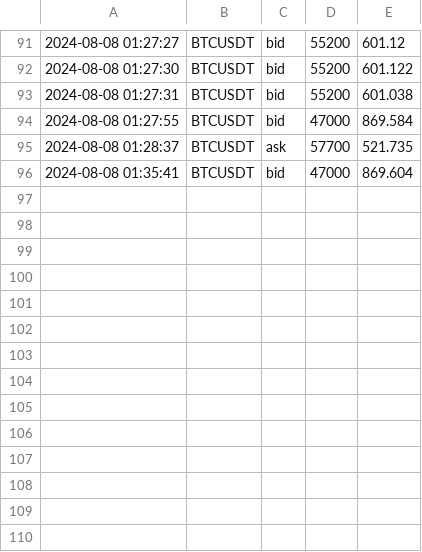
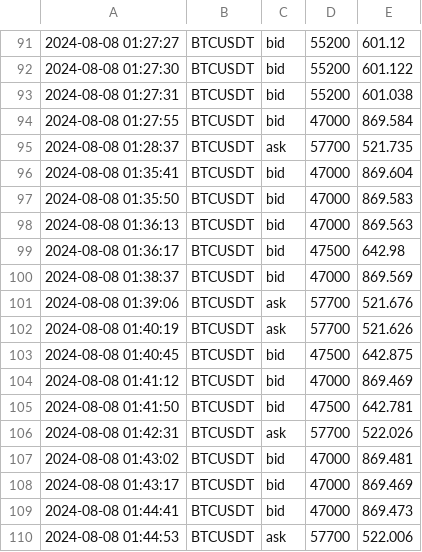
Before and after one commit to caotuanvu123/test_host, a CSV file: csv/futures/future_order_book_btcusdt_2024-08-08.csv, drawn as a sheet; only a part is shown, gaps mark what is left out; the diff names each change by its address in the sheet, - before the commit and + after, or states it on an @@ line.

```diff
--- a/csv/futures/future_order_book_btcusdt_2024-08-08.csv
+++ b/csv/futures/future_order_book_btcusdt_2024-08-08.csv
+row 97: 2024-08-08 01:35:50 | BTCUSDT | bid | 47000 | 869.583
+row 98: 2024-08-08 01:36:13 | BTCUSDT | bid | 47000 | 869.563
+row 99: 2024-08-08 01:36:17 | BTCUSDT | bid | 47500 | 642.98
+row 100: 2024-08-08 01:38:37 | BTCUSDT | bid | 47000 | 869.569
+row 101: 2024-08-08 01:39:06 | BTCUSDT | ask | 57700 | 521.676
+row 102: 2024-08-08 01:40:19 | BTCUSDT | ask | 57700 | 521.626
+row 103: 2024-08-08 01:40:45 | BTCUSDT | bid | 47500 | 642.875
+row 104: 2024-08-08 01:41:12 | BTCUSDT | bid | 47000 | 869.469
+row 105: 2024-08-08 01:41:50 | BTCUSDT | bid | 47500 | 642.781
+row 106: 2024-08-08 01:42:31 | BTCUSDT | ask | 57700 | 522.026
+row 107: 2024-08-08 01:43:02 | BTCUSDT | bid | 47000 | 869.481
+row 108: 2024-08-08 01:43:17 | BTCUSDT | bid | 47000 | 869.469
+row 109: 2024-08-08 01:44:41 | BTCUSDT | bid | 47000 | 869.473
+row 110: 2024-08-08 01:44:53 | BTCUSDT | ask | 57700 | 522.006
```
Also changed, not shown: csv/futures/future_order_book_ethusdt_2024-08-08.csv.
